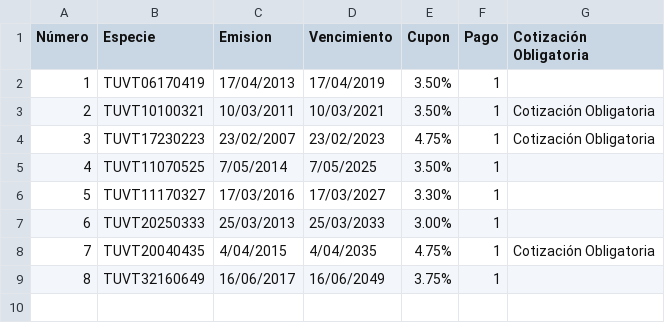
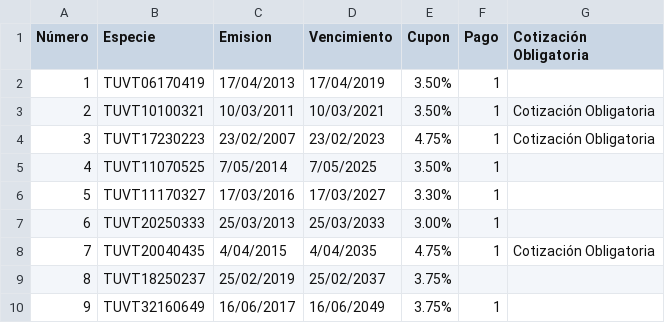
Before and after one commit to jmsevillam/Calculadoras, a CSV file: ESPECIEUVR.csv, drawn as a sheet; addresses are those after the commit; the diff names each change by its address in the sheet, - before the commit and + after, or states it on an @@ line.

Commit message:
Data updated

```diff
--- a/ESPECIEUVR.csv
+++ b/ESPECIEUVR.csv
+row 9: 8 | TUVT18250237 | 25/02/2019 | 25/02/2037 | 3.75%
@@ column A (Número) renumbered from row 10 down @@
```
Also changed, not shown: 1 other file.
